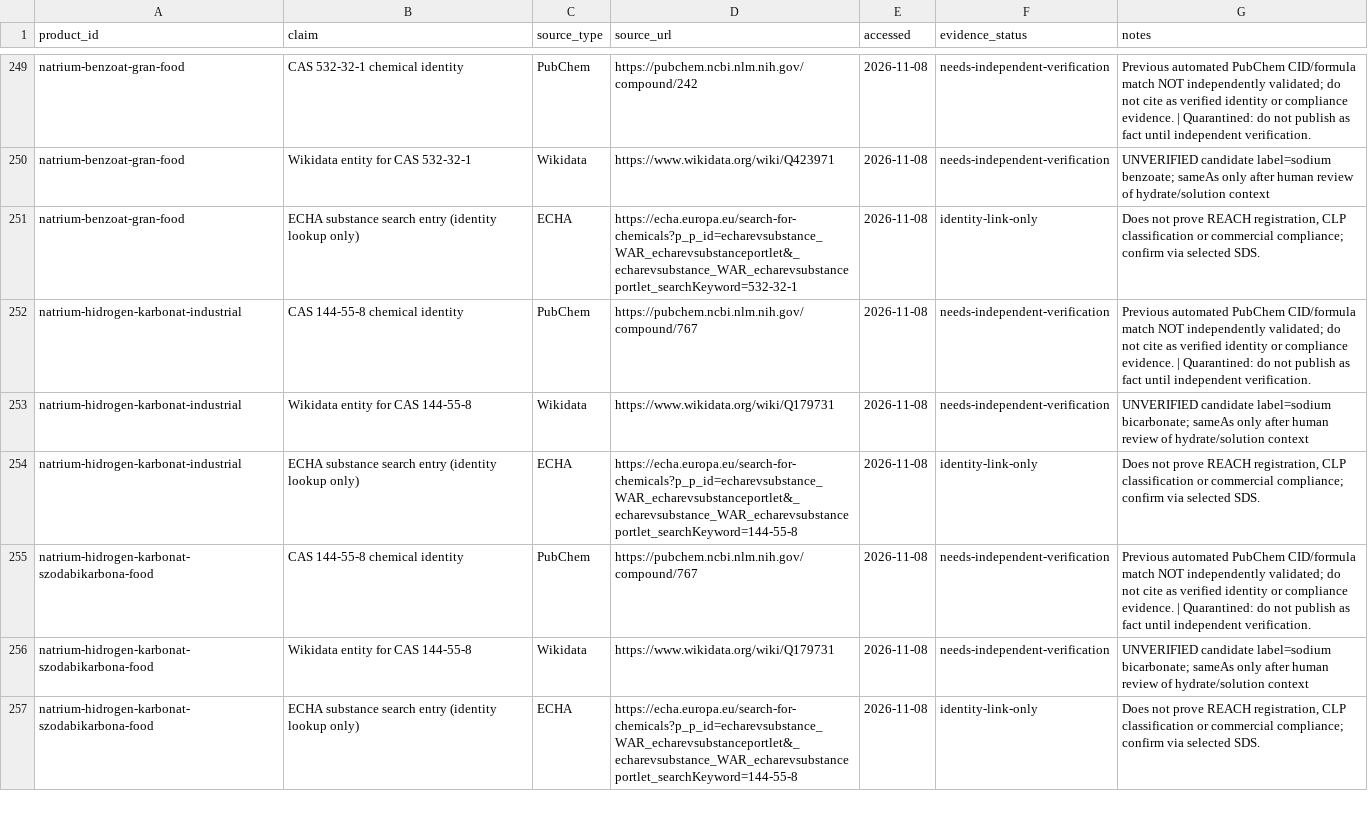
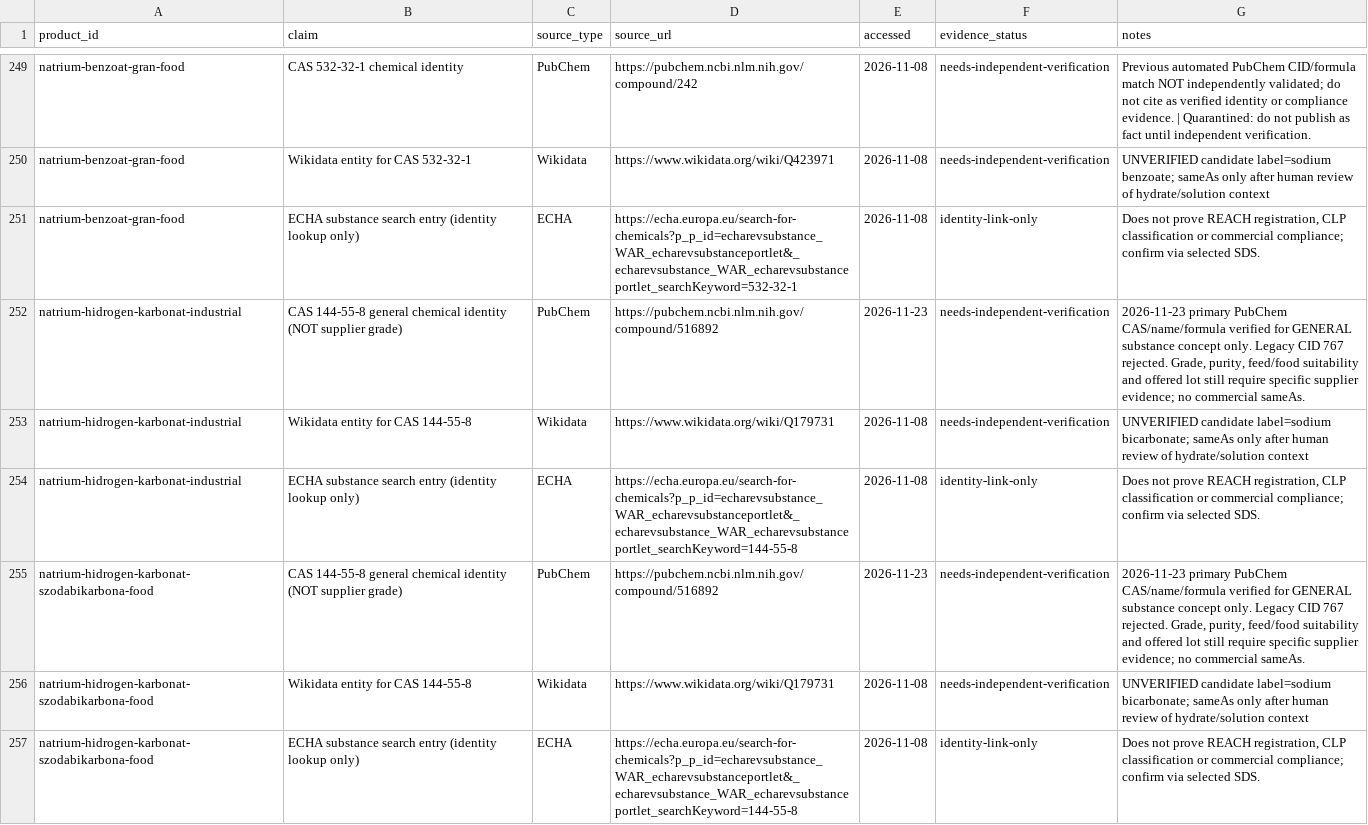
Before and after one commit to strangerfake01/RawMaterialsTrade, a CSV file: HANDOFF/SOURCE-REGISTER.csv, drawn as a sheet; only a part is shown, gaps mark what is left out; the diff covers the shown part only.

Commit message:
docs(provenance): fix five more PubChem registry mismatches at source

```diff
--- a/HANDOFF/SOURCE-REGISTER.csv
+++ b/HANDOFF/SOURCE-REGISTER.csv
@@ -251,6 +251,6 @@ natrium-benzoat-gran-food,Wikidata entity for CAS 532-32-1,Wikidata,https://www.
 natrium-benzoat-gran-food,ECHA substance search entry (identity lookup only),ECHA,https://echa.europa.eu/search-for-chemicals?p_p_id=echarevsubstance_WAR_echarevsubstanceportlet&_echarevsubstance_WAR_echarevsubstanceportlet_searchKeyword=532-32-1,2026-11-08,identity-link-only,"Does not prove REACH registration, CLP classification or commercial compliance; confirm via selected SDS."
-natrium-hidrogen-karbonat-industrial,CAS 144-55-8 chemical identity,PubChem,https://pubchem.ncbi.nlm.nih.gov/compound/767,2026-11-08,needs-independent-verification,Previous automated PubChem CID/formula match NOT independently validated; do not cite as verified identity or compliance evidence. | Quarantined: do not publish as fact until independent verification.
+natrium-hidrogen-karbonat-industrial,CAS 144-55-8 general chemical identity (NOT supplier grade),PubChem,https://pubchem.ncbi.nlm.nih.gov/compound/516892,2026-11-23,needs-independent-verification,"2026-11-23 primary PubChem CAS/name/formula verified for GENERAL substance concept only. Legacy CID 767 rejected. Grade, purity, feed/food suitability and offered lot still require specific supplier evidence; no commercial sameAs."
 natrium-hidrogen-karbonat-industrial,Wikidata entity for CAS 144-55-8,Wikidata,https://www.wikidata.org/wiki/Q179731,2026-11-08,needs-independent-verification,UNVERIFIED candidate label=sodium bicarbonate; sameAs only after human review of hydrate/solution context
 natrium-hidrogen-karbonat-industrial,ECHA substance search entry (identity lookup only),ECHA,https://echa.europa.eu/search-for-chemicals?p_p_id=echarevsubstance_WAR_echarevsubstanceportlet&_echarevsubstance_WAR_echarevsubstanceportlet_searchKeyword=144-55-8,2026-11-08,identity-link-only,"Does not prove REACH registration, CLP classification or commercial compliance; confirm via selected SDS."
-natrium-hidrogen-karbonat-szodabikarbona-food,CAS 144-55-8 chemical identity,PubChem,https://pubchem.ncbi.nlm.nih.gov/compound/767,2026-11-08,needs-independent-verification,Previous automated PubChem CID/formula match NOT independently validated; do not cite as verified identity or compliance evidence. | Quarantined: do not publish as fact until independent verification.
+natrium-hidrogen-karbonat-szodabikarbona-food,CAS 144-55-8 general chemical identity (NOT supplier grade),PubChem,https://pubchem.ncbi.nlm.nih.gov/compound/516892,2026-11-23,needs-independent-verification,"2026-11-23 primary PubChem CAS/name/formula verified for GENERAL substance concept only. Legacy CID 767 rejected. Grade, purity, feed/food suitability and offered lot still require specific supplier evidence; no commercial sameAs."
 natrium-hidrogen-karbonat-szodabikarbona-food,Wikidata entity for CAS 144-55-8,Wikidata,https://www.wikidata.org/wiki/Q179731,2026-11-08,needs-independent-verification,UNVERIFIED candidate label=sodium bicarbonate; sameAs only after human review of hydrate/solution context
```
Also changed, not shown: 12 edited cells elsewhere in this file.
